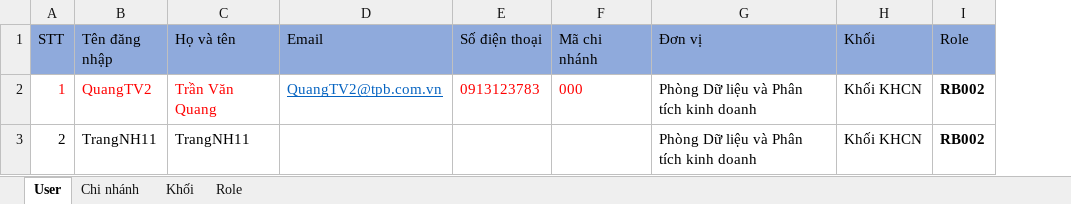
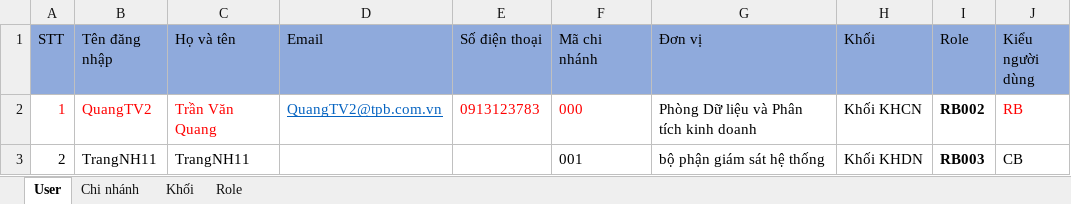
Before and after one commit to manh26x/thuydien-portal, an Excel workbook: src/assets/resource/User_Import_Sample.xlsx, sheet User, drawn as a sheet; values as stored, in another font and other column widths than the file's, no borders; the diff names each change by its address in the sheet, - before the commit and + after, or states it on an @@ line.

Commit message:
_ add user import sample

```diff
--- a/src/assets/resource/User_Import_Sample.xlsx (sheet User)
+++ b/src/assets/resource/User_Import_Sample.xlsx (sheet User)
+column J (Kiểu người dùng), rows 2-3: RB | CB
-F3 (Mã chi nhánh): (empty)
+F3 (Mã chi nhánh): 001
-G3 (Đơn vị): Phòng Dữ liệu và Phân tích kinh doanh
+G3 (Đơn vị): bộ phận giám sát hệ thống
-H3 (Khối): Khối KHCN
+H3 (Khối): Khối KHDN
-I3 (Role): RB002
+I3 (Role): RB003
```
